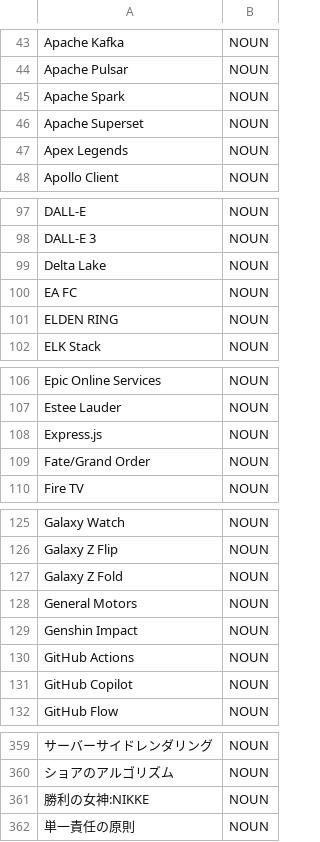
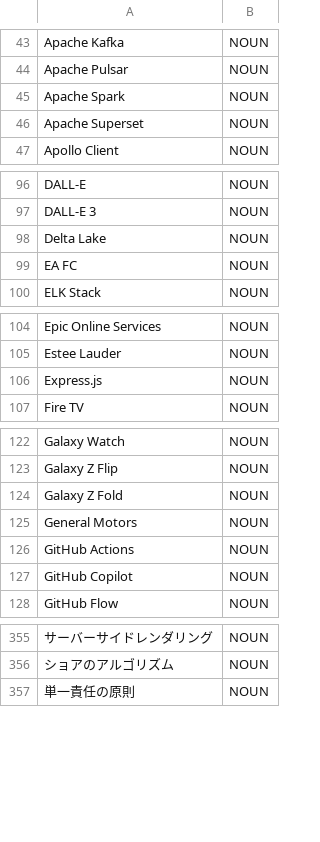
Before and after one commit to libraz/suzume, a TSV file: data/user/brands.tsv, drawn as a sheet; only a part is shown, gaps mark what is left out; the diff names each change by its address in the sheet, - before the commit and + after, or states it on an @@ line.

Commit message:
fix(dictionary): Remove 52 duplicate surface+POS entries from user dictionaries
TsvParser::validate() now errors on duplicate surface+POS pairs after
compileMultiple surface-only deduplication was removed in 8721236.
52 true duplicates in data/user/*.tsv caused build-dict to fail with
"Validation failed: 52 error(s)", breaking CI.

Removed entries consolidated into the more specific category file:
- music.tsv: 17 entries moved to idols.tsv (idol/K-pop groups)
- brands.tsv: 5 entries moved to entertainment.tsv (game titles)
- idols.tsv: 1 entry moved to entertainment.tsv
- organizations.tsv: 23 entries moved to brands.tsv (brand/service names)
- places.tsv: 6 entries moved to brands.tsv (retail/food chain names)

Verified: cmake --build build --target build-dict succeeds
(core.dic 4633 / user.dic 2919 entries)

```diff
--- a/data/user/brands.tsv
+++ b/data/user/brands.tsv
-row 47: Apex Legends | NOUN
-row 101: ELDEN RING | NOUN
-row 109: Fate/Grand Order | NOUN
-row 129: Genshin Impact | NOUN
-row 361: 勝利の女神:NIKKE | NOUN
```
Also changed, not shown: data/user/idols.tsv, data/user/music.tsv, 2 other files.
